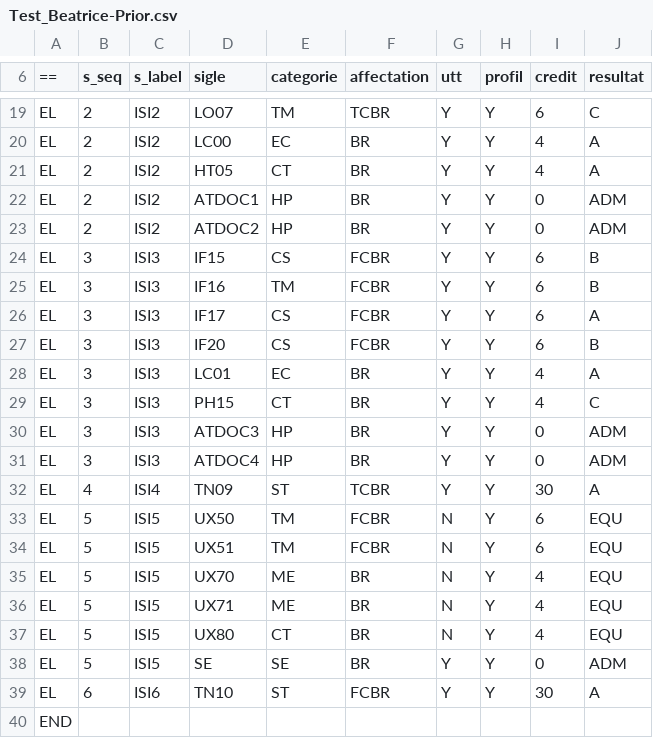
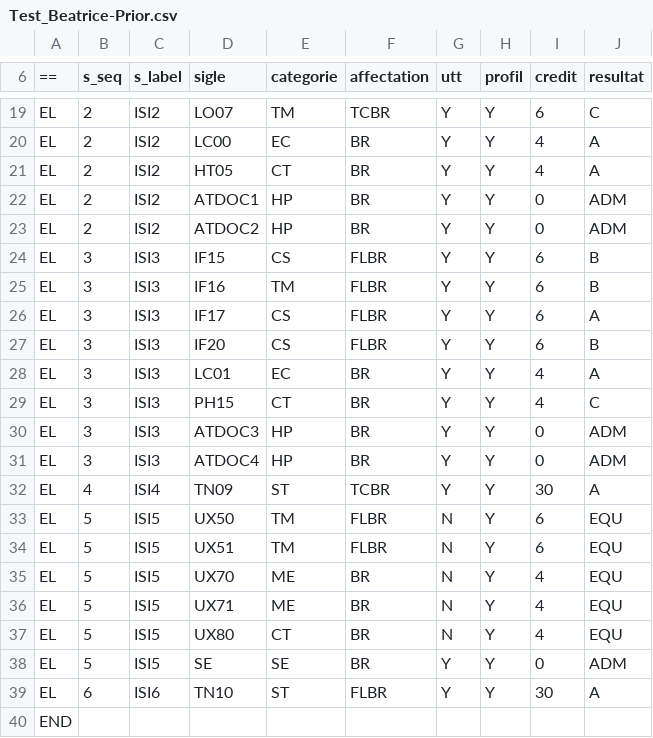
Before and after one commit to AllanElleuch/LO07_Project, a CSV file: Test_Beatrice-Prior.csv, drawn as a sheet; only a part is shown, gaps mark what is left out.

Commit message:
Fix syntax : FCBR >> FLBR

```diff
--- a/Test_Beatrice-Prior.csv
+++ b/Test_Beatrice-Prior.csv
@@ -23,6 +23,6 @@ EL;2;ISI2;ATDOC1;HP;BR;Y;Y;0;ADM
 EL;2;ISI2;ATDOC2;HP;BR;Y;Y;0;ADM
-EL;3;ISI3;IF15;CS;FCBR;Y;Y;6;B
-EL;3;ISI3;IF16;TM;FCBR;Y;Y;6;B
-EL;3;ISI3;IF17;CS;FCBR;Y;Y;6;A
-EL;3;ISI3;IF20;CS;FCBR;Y;Y;6;B
+EL;3;ISI3;IF15;CS;FLBR;Y;Y;6;B
+EL;3;ISI3;IF16;TM;FLBR;Y;Y;6;B
+EL;3;ISI3;IF17;CS;FLBR;Y;Y;6;A
+EL;3;ISI3;IF20;CS;FLBR;Y;Y;6;B
 EL;3;ISI3;LC01;EC;BR;Y;Y;4;A
@@ -32,4 +32,4 @@ EL;3;ISI3;ATDOC4;HP;BR;Y;Y;0;ADM
 EL;4;ISI4;TN09;ST;TCBR;Y;Y;30;A
-EL;5;ISI5;UX50;TM;FCBR;N;Y;6;EQU
-EL;5;ISI5;UX51;TM;FCBR;N;Y;6;EQU
+EL;5;ISI5;UX50;TM;FLBR;N;Y;6;EQU
+EL;5;ISI5;UX51;TM;FLBR;N;Y;6;EQU
 EL;5;ISI5;UX70;ME;BR;N;Y;4;EQU
@@ -38,3 +38,3 @@ EL;5;ISI5;UX80;CT;BR;N;Y;4;EQU
 EL;5;ISI5;SE;SE;BR;Y;Y;0;ADM
-EL;6;ISI6;TN10;ST;FCBR;Y;Y;30;A
+EL;6;ISI6;TN10;ST;FLBR;Y;Y;30;A
 END;;;;;;;;;
```
